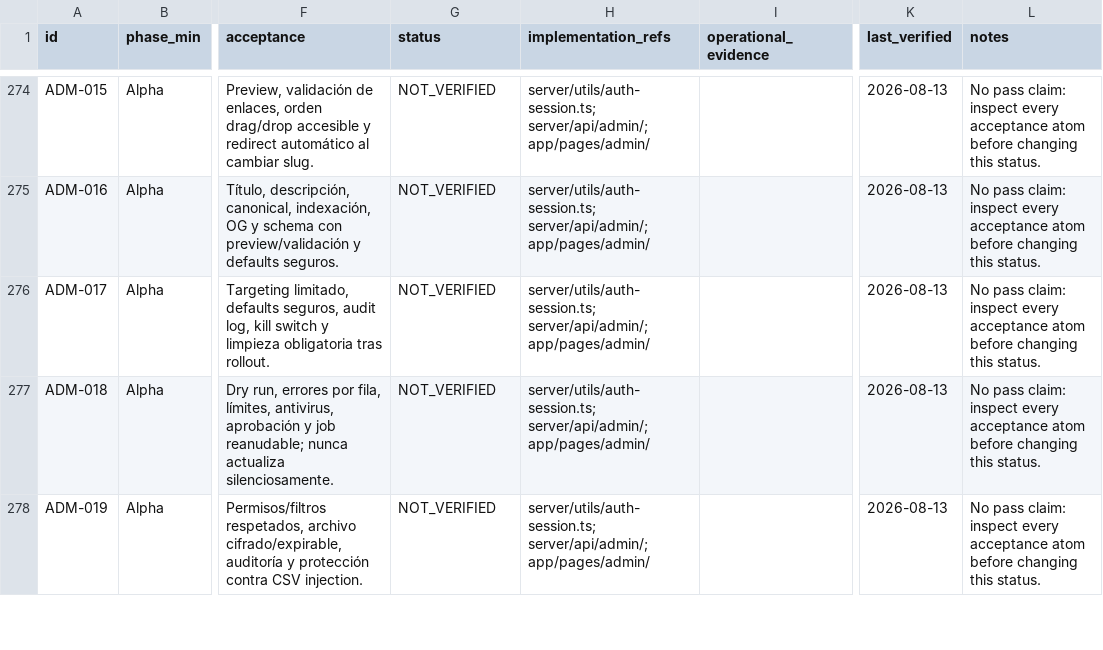
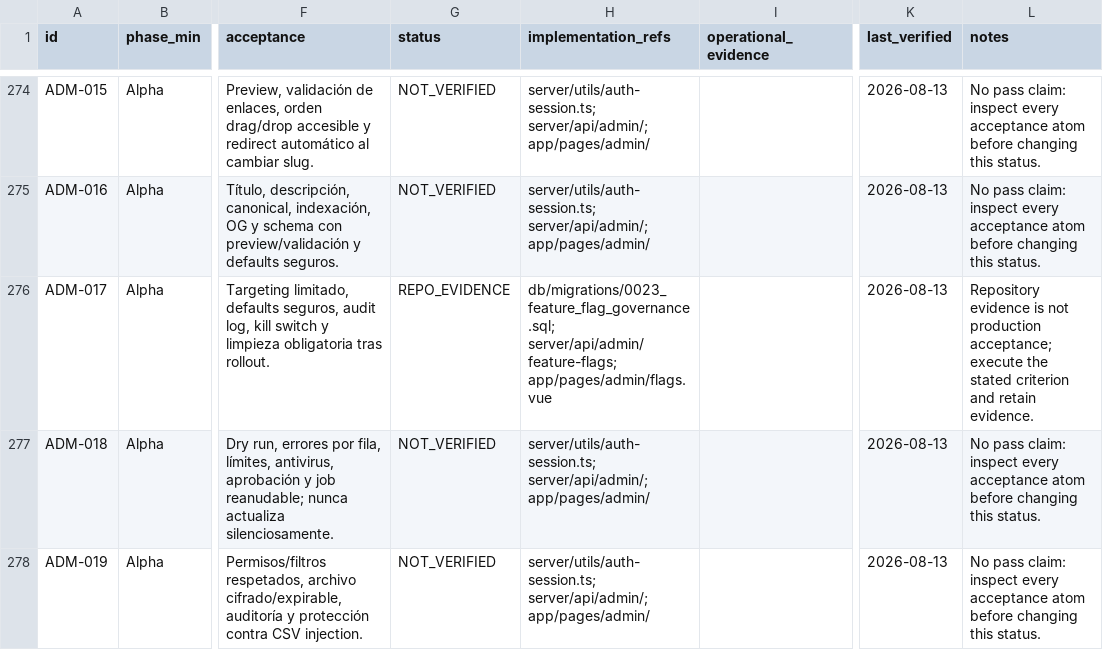
Before and after one commit to tonomolla6/neteco, a CSV file: docs/production/requirements-traceability.csv, drawn as a sheet; only a part is shown, gaps mark what is left out; the diff names each change by its address in the sheet, - before the commit and + after, or states it on an @@ line.

Commit message:
feat: govern feature flags and expiry

```diff
--- a/docs/production/requirements-traceability.csv
+++ b/docs/production/requirements-traceability.csv
-G276 (status): NOT_VERIFIED
+G276 (status): REPO_EVIDENCE
-H276 (implementation_refs): server/utils/auth-session.ts; server/api/admin/; app/pages/admin/
+H276 (implementation_refs): db/migrations/0023_feature_flag_governance.sql; server/api/admin/feature-flags; app/pages/admin/flags.vue
-L276 (notes): No pass claim: inspect every acceptance atom before changing this status.
+L276 (notes): Repository evidence is not production acceptance; execute the stated criterion and retain evidence.
```
Also changed, not shown: 10 other files.
